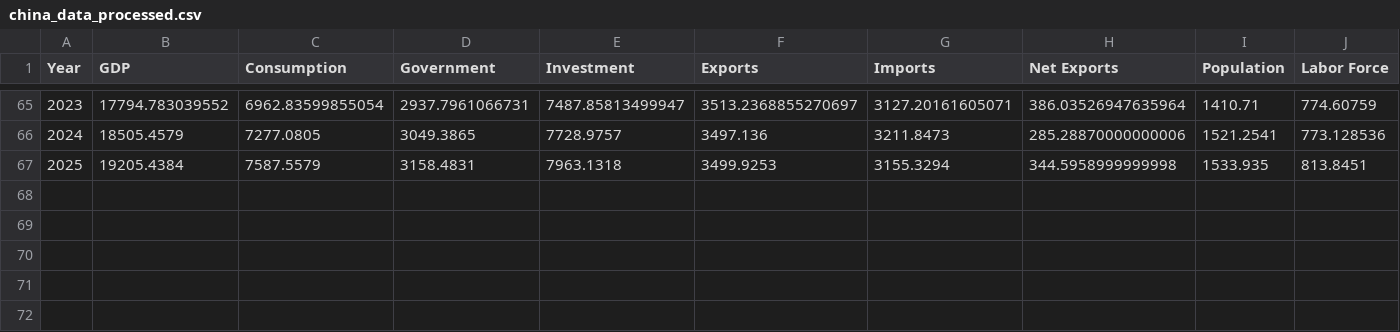
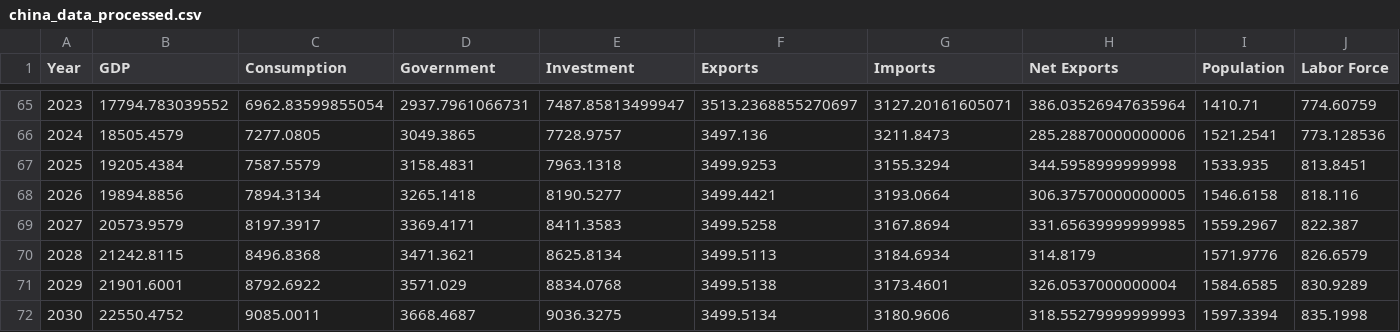
Before and after one commit to fernando-duarte/china-game-pheromind, a CSV file: china_data/output/china_data_processed.csv, drawn as a sheet; only a part is shown, gaps mark what is left out; rows hold the shown columns only; the diff names each change by its address in the sheet, - before the commit and + after, or states it on an @@ line.

Commit message:
Fix extrapolation reporting: now all years after last raw data year are marked as extrapolated for each variable. Rename extrapolation function for clarity.

```diff
--- a/china_data/output/china_data_processed.csv
+++ b/china_data/output/china_data_processed.csv
+row 68: 2026 | 19894.8856 | 7894.3134 | 3265.1418 | 8190.5277 | 3499.4421 | 3193.0664 | 306.37570000000005 | 1546.6158 | 818.116
+row 69: 2027 | 20573.9579 | 8197.3917 | 3369.4171 | 8411.3583 | 3499.5258 | 3167.8694 | 331.65639999999985 | 1559.2967 | 822.387
+row 70: 2028 | 21242.8115 | 8496.8368 | 3471.3621 | 8625.8134 | 3499.5113 | 3184.6934 | 314.8179 | 1571.9776 | 826.6579
+row 71: 2029 | 21901.6001 | 8792.6922 | 3571.029 | 8834.0768 | 3499.5138 | 3173.4601 | 326.0537000000004 | 1584.6585 | 830.9289
+row 72: 2030 | 22550.4752 | 9085.0011 | 3668.4687 | 9036.3275 | 3499.5134 | 3180.9606 | 318.55279999999993 | 1597.3394 | 835.1998
```
Also changed, not shown: 3 other files.
